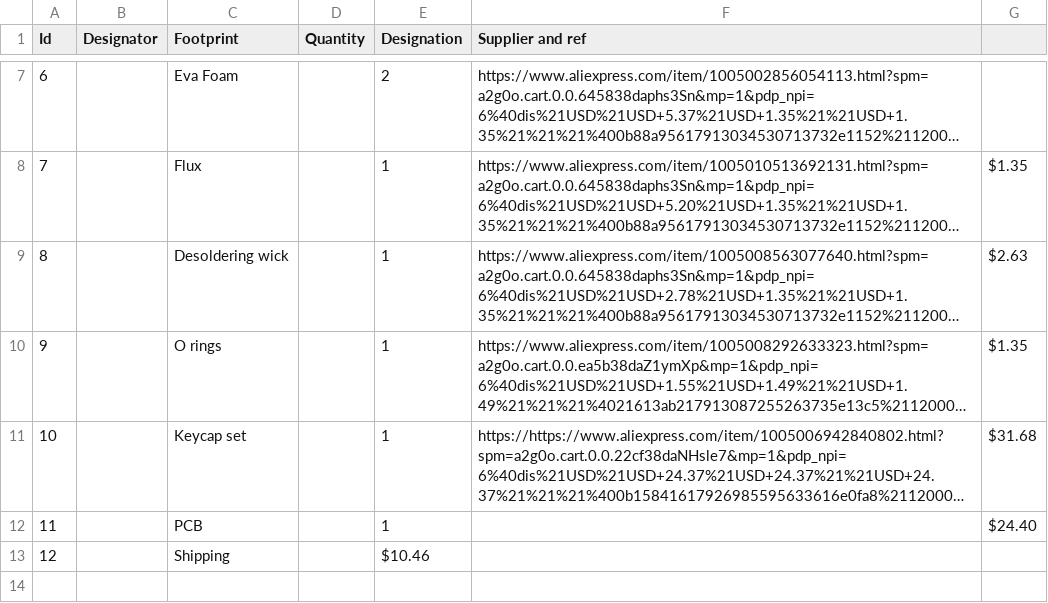
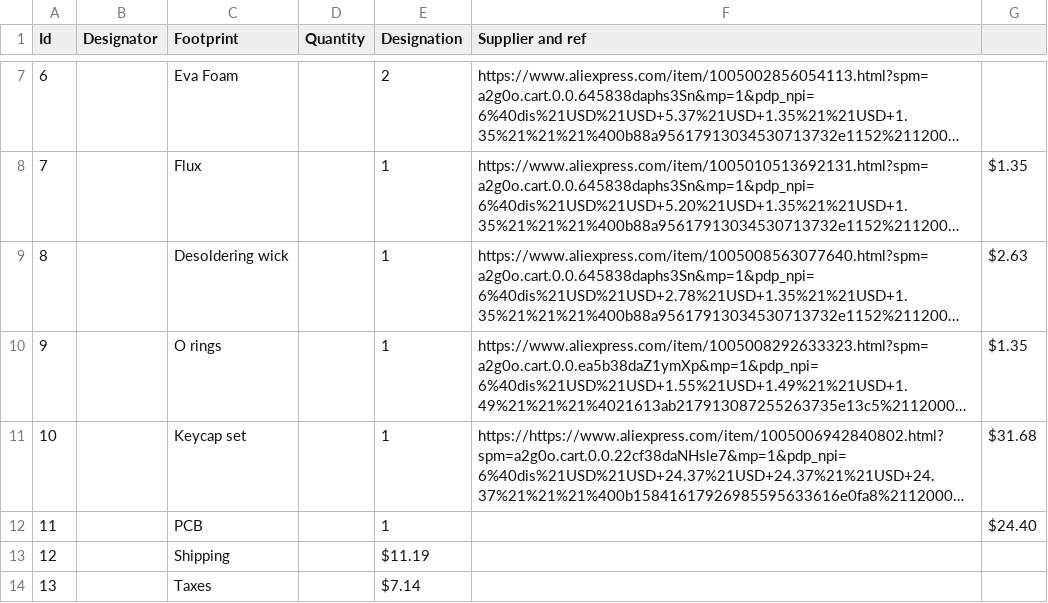
Before and after one commit to Jules9489/Custom-Keyboard, a CSV file: BOM.csv, drawn as a sheet; only a part is shown, gaps mark what is left out; long unchanged cells end in ….

Commit message:
Revise BOM.csv with updated components and pricing
Updated BOM.csv to reflect new item details and prices.

```diff
--- a/BOM.csv
+++ b/BOM.csv
@@ -12,2 +12,3 @@
 11;;"PCB";;1;;$24.40;
-12;;"Shipping";;$10.46;
+12;;"Shipping";;$11.19;
+13;;"Taxes";;$7.14
```
